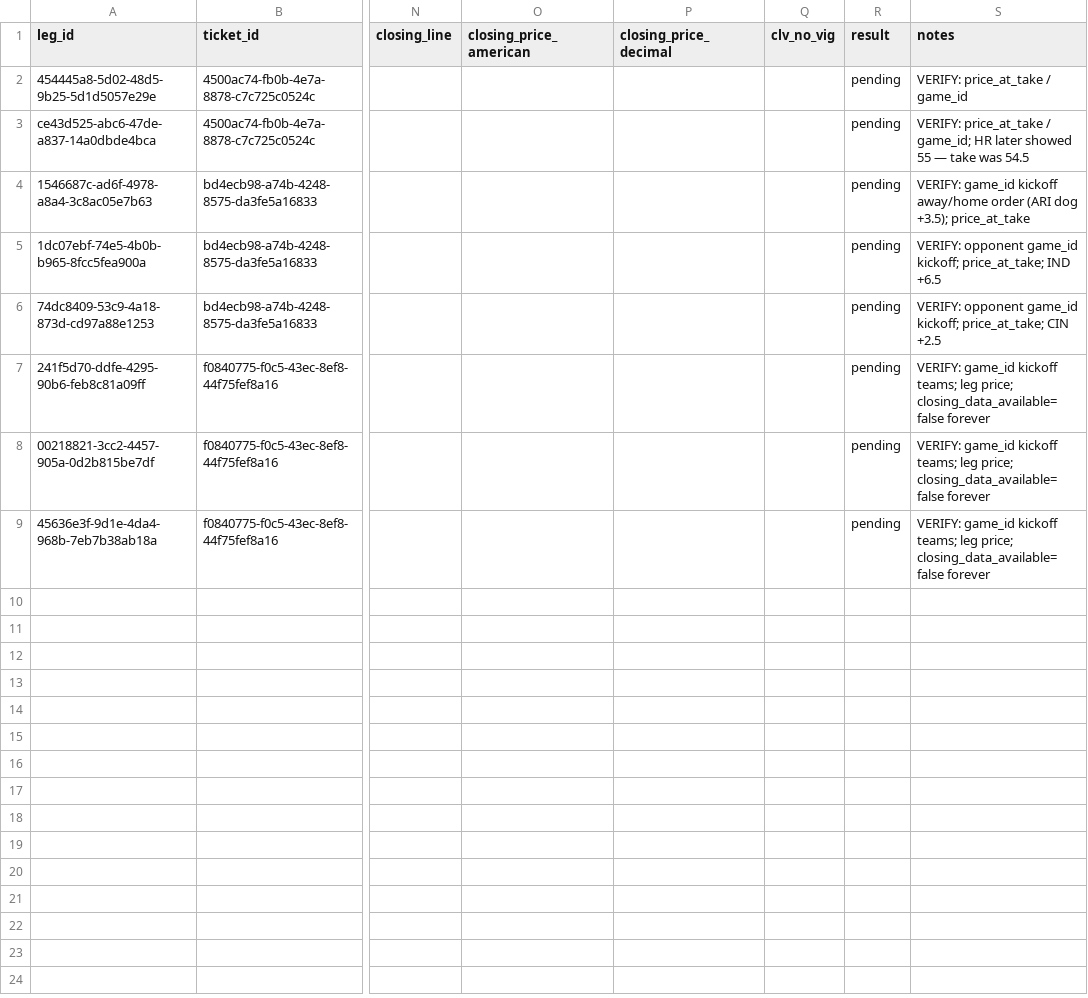
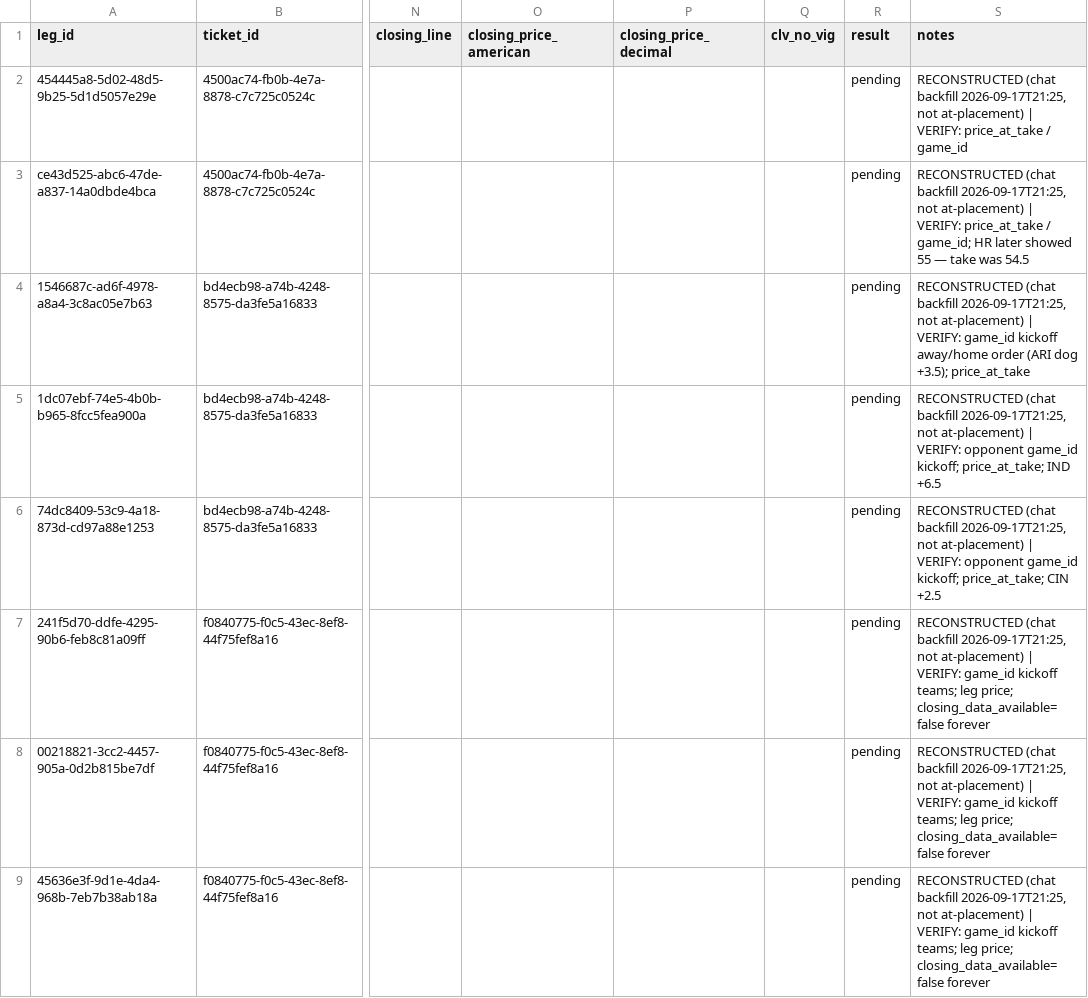
Before and after one commit to eriktorresh/nfl-ledger, a CSV file: data/legs.csv, drawn as a sheet; only a part is shown, gaps mark what is left out; the diff names each change by its address in the sheet, - before the commit and + after, or states it on an @@ line.

Commit message:
fix: close VERIFY loophole in validate.py
Hard-require placed_at, game_id, and leg price (never excused by VERIFY).
VERIFY(YYYY-MM-DD): may excuse other required blanks only while open and
pre-kickoff; always print VERIFY-debt. Add unittest fixtures; mark seed
rows as RECONSTRUCTED; document rules in README.

```diff
--- a/data/legs.csv
+++ b/data/legs.csv
-S2 (notes): VERIFY: price_at_take…
+S2 (notes): RECONSTRUCTED (chat backfill 2026-09-17T21:25, not at-placement) | VERIFY: price_at_take…
-S3 (notes): VERIFY: price_at_take…
+S3 (notes): RECONSTRUCTED (chat backfill 2026-09-17T21:25, not at-placement) | VERIFY: price_at_take…
-S4 (notes): VERIFY: game_id…
+S4 (notes): RECONSTRUCTED (chat backfill 2026-09-17T21:25, not at-placement) | VERIFY: game_id…
-S5 (notes): VERIFY: opponent…
+S5 (notes): RECONSTRUCTED (chat backfill 2026-09-17T21:25, not at-placement) | VERIFY: opponent…
-S6 (notes): VERIFY: opponent…
+S6 (notes): RECONSTRUCTED (chat backfill 2026-09-17T21:25, not at-placement) | VERIFY: opponent…
-S7:S9 (notes): VERIFY: game_id…
+S7:S9 (notes): RECONSTRUCTED (chat backfill 2026-09-17T21:25, not at-placement) | VERIFY: game_id…
```
Also changed, not shown: data/tickets.csv, 4 other files.
